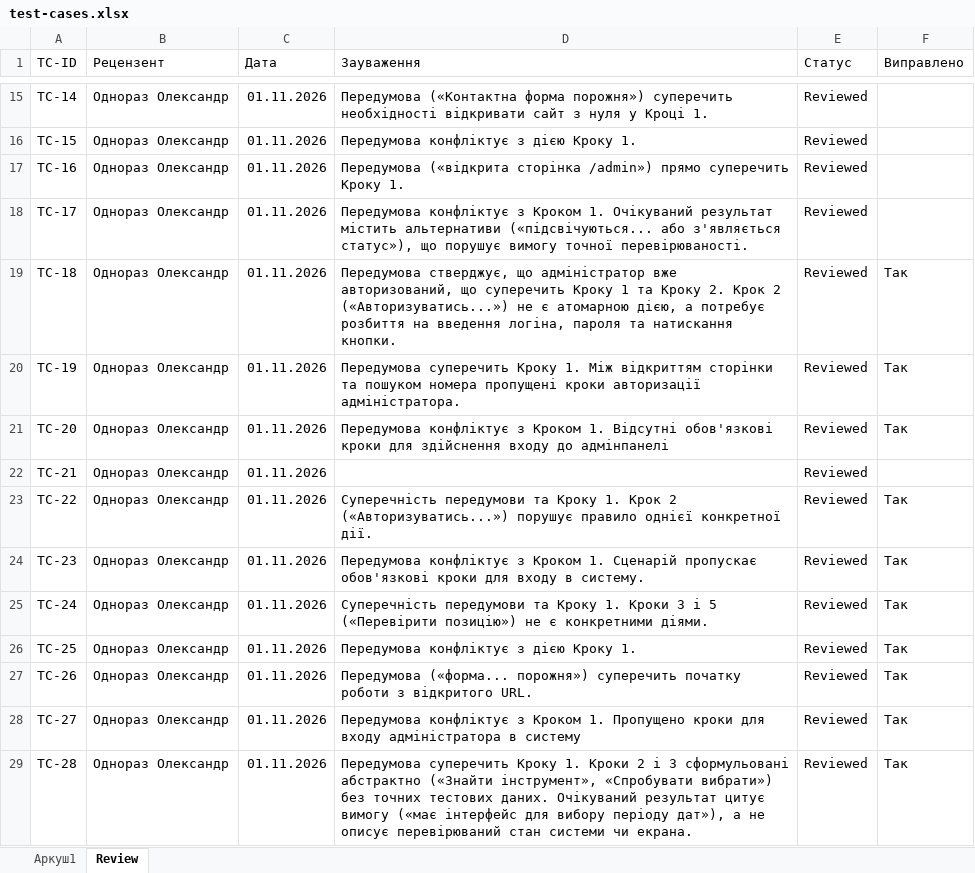
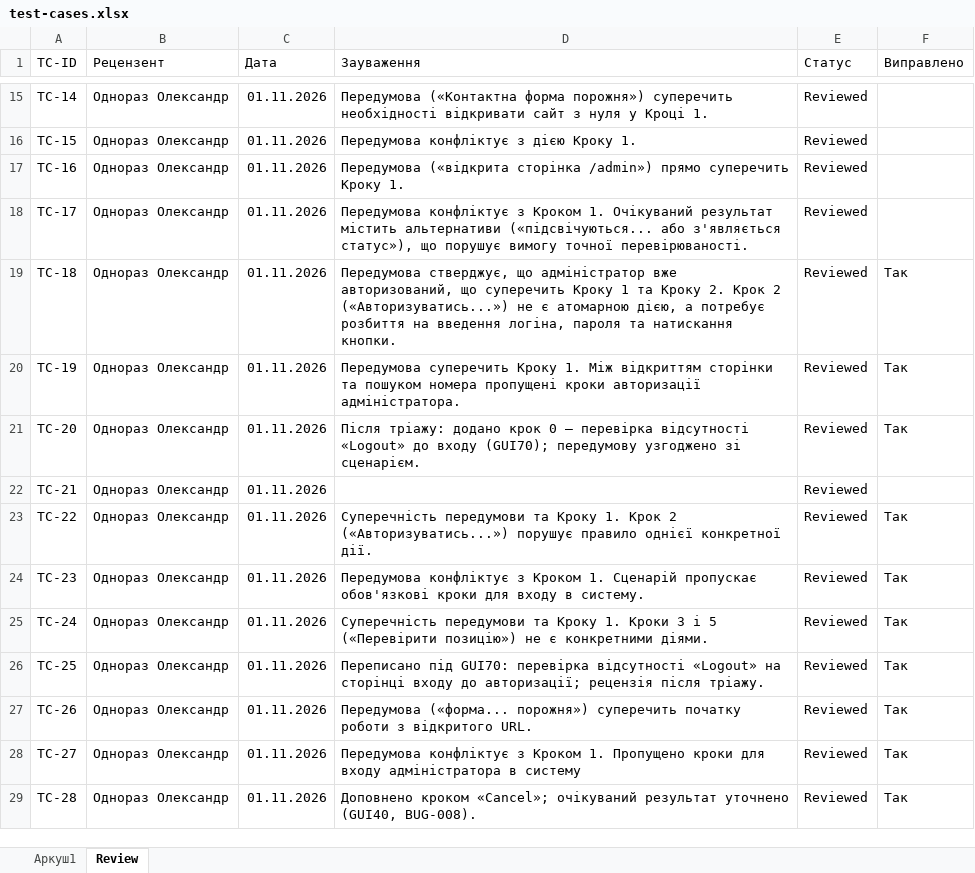
Before and after one commit to tiktakson/tzyaps1, an Excel workbook: docs/sprint3/test-cases.xlsx, sheet Review, drawn as a sheet; only a part is shown, gaps mark what is left out; values as stored, in another font and other column widths than the file's, no borders; charts and pictures and table styles not drawn; the diff names each change by its address in the sheet, - before the commit and + after, or states it on an @@ line.

```diff
--- a/docs/sprint3/test-cases.xlsx (sheet Review)
+++ b/docs/sprint3/test-cases.xlsx (sheet Review)
-D21 (Зауваження): Передумова конфліктує з Кроком 1. Відсутні обов'язкові кроки для здійснення входу до адмінпанелі
+D21 (Зауваження): Після тріажу: додано крок 0 — перевірка відсутності «Logout» до входу (GUI70); передумову узгоджено зі сценарієм.
-D26 (Зауваження): Передумова конфліктує з дією Кроку 1.
+D26 (Зауваження): Переписано під GUI70: перевірка відсутності «Logout» на сторінці входу до авторизації; рецензія після тріажу.
-D29 (Зауваження): Передумова суперечить Кроку 1. Кроки 2 і 3 сформульовані абстрактно («Знайти інструмент», «Спробувати вибрати») без точних тестових даних. Очікуваний результат цитує вимогу («має інтерфейс для вибору періоду дат»), а не описує перевірюваний стан системи чи екрана.
+D29 (Зауваження): Доповнено кроком «Cancel»; очікуваний результат уточнено (GUI40, BUG-008).
```
Also changed, not shown: sheet Аркуш1, charts or pictures, docs/sprint3/bug-reports(1).xlsx, docs/sprint3/execution-log.xlsx, 6 other files.
